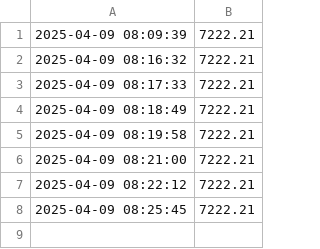
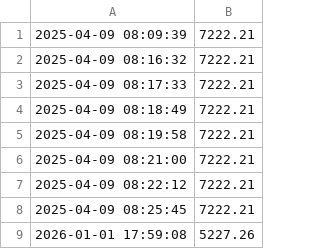
Before and after one commit to fernandopereira3/monitor_preco, a CSV file: historico_precos.csv, drawn as a sheet.

```diff
--- a/historico_precos.csv
+++ b/historico_precos.csv
@@ -8 +8,2 @@
 2025-04-09 08:25:45,7222.21
+2026-01-01 17:59:08,5227.26
```
Also changed, not shown: 10 other files.
